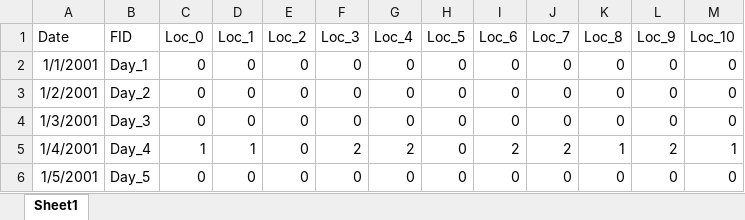
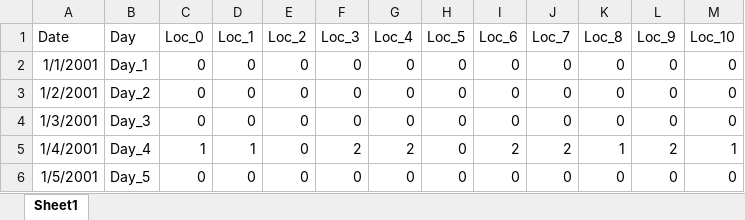
Before and after one commit to riyaahlawat/Sikkim-Rainfall-Prediction, an Excel workbook: Transformed_Dataset/T_SI_2001.xlsx, sheet Sheet1, drawn as a sheet; only a part is shown; values as stored, in another font and other column widths than the file's, no borders; the diff names each change by its address in the sheet, - before the commit and + after, or states it on an @@ line.

Commit message:
column name changed.

```diff
--- a/Transformed_Dataset/T_SI_2001.xlsx (sheet Sheet1)
+++ b/Transformed_Dataset/T_SI_2001.xlsx (sheet Sheet1)
-B1: FID
+B1: Day
```
Also changed, not shown: Transformed_Dataset/T_SI_2004.xlsx, Transformed_Dataset/T_SI_2006.xlsx, 9 other files.
